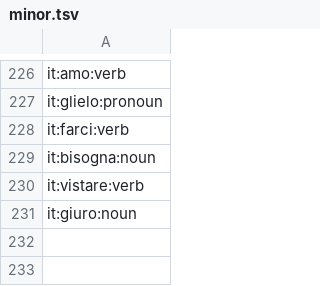
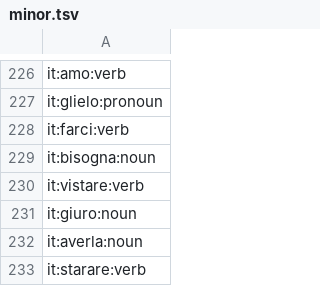
Before and after one commit to heitorpais/four-language-translator, a TSV file: build/claude/minor.tsv, drawn as a sheet; only a part is shown, gaps mark what is left out.

```diff
--- a/build/claude/minor.tsv
+++ b/build/claude/minor.tsv
@@ -231 +231,3 @@ it:vistare:verb
 it:giuro:noun
+it:averla:noun
+it:starare:verb
```
Also changed, not shown: build/claude/pos_first.tsv, 43 other files.
